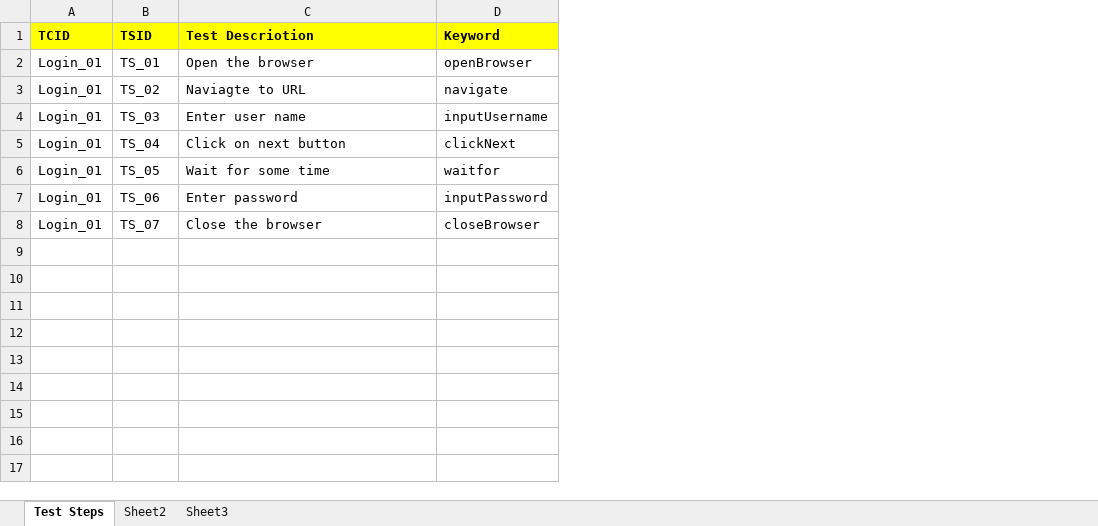
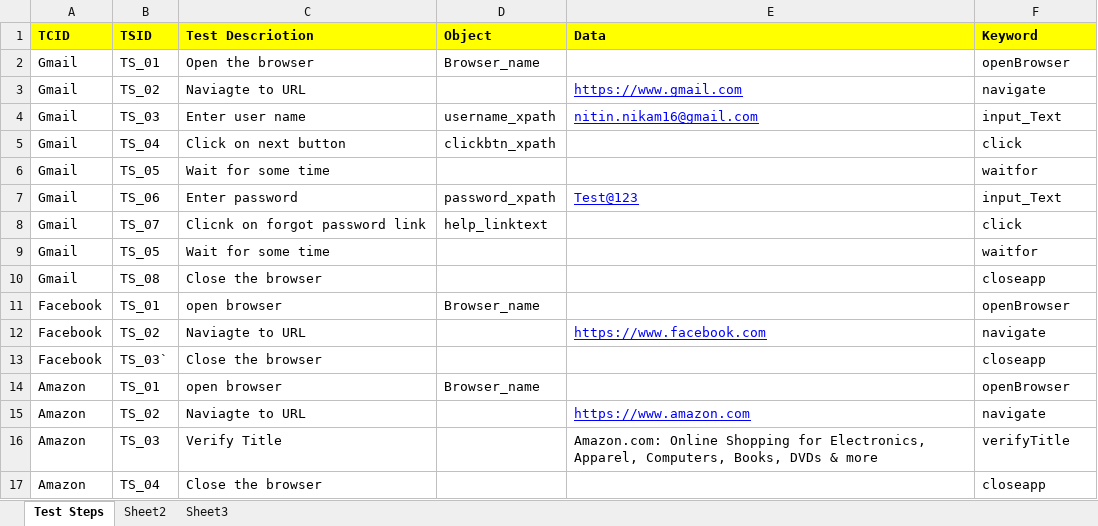
Before and after one commit to itsnikam/SamarathviewReponew, an Excel workbook: KeywordDriven/bin/com/selenium/Dataengine/Keywords.xlsx, sheet Test Steps, drawn as a sheet; values as stored, in another font and other column widths than the file's, no borders; removed rows and columns are numbered as before the commit, all else as after; the diff names each change by its address in the sheet, - before the commit and + after, or states it on an @@ line.

```diff
--- a/KeywordDriven/bin/com/selenium/Dataengine/Keywords.xlsx (sheet Test Steps)
+++ b/KeywordDriven/bin/com/selenium/Dataengine/Keywords.xlsx (sheet Test Steps)
+column D (Object), rows 2-7: Browser_name |  | username_xpath | clickbtn_xpath |  | password_xpath
+column E (Data), rows 3-7: https://www.gmail.com | nitin.nikam16@gmail.com |  |  | Test@123
-A2:A7 (TCID): Login_01
+A2:A7 (TCID): Gmail
-F4 (Keyword): inputUsername
+F4 (Keyword): input_Text
-F5 (Keyword): clickNext
+F5 (Keyword): click
-F7 (Keyword): inputPassword
+F7 (Keyword): input_Text
-row 8: Login_01 | TS_07 | Close the browser | closeBrowser
+row 8: Gmail | TS_07 | Clicnk on forgot password link | help_linktext |  | click
+row 9: Gmail | TS_05 | Wait for some time |  |  | waitfor
+row 10: Gmail | TS_08 | Close the browser |  |  | closeapp
+row 11: Facebook | TS_01 | open browser | Browser_name |  | openBrowser
+row 12: Facebook | TS_02 | Naviagte to URL |  | https://www.facebook.com | navigate
+row 13: Facebook | TS_03` | Close the browser |  |  | closeapp
+row 14: Amazon | TS_01 | open browser | Browser_name |  | openBrowser
+row 15: Amazon | TS_02 | Naviagte to URL |  | https://www.amazon.com | navigate
+row 16: Amazon | TS_03 | Verify Title |  | Amazon.com: Online Shopping for Electronics, Apparel, Computers, Books, DVDs & more | verifyTitle
+row 17: Amazon | TS_04 | Close the browser |  |  | closeapp
```
Also changed, not shown: KeywordDriven/src/com/selenium/Dataengine/Keywords.xlsx, 20 other files.
